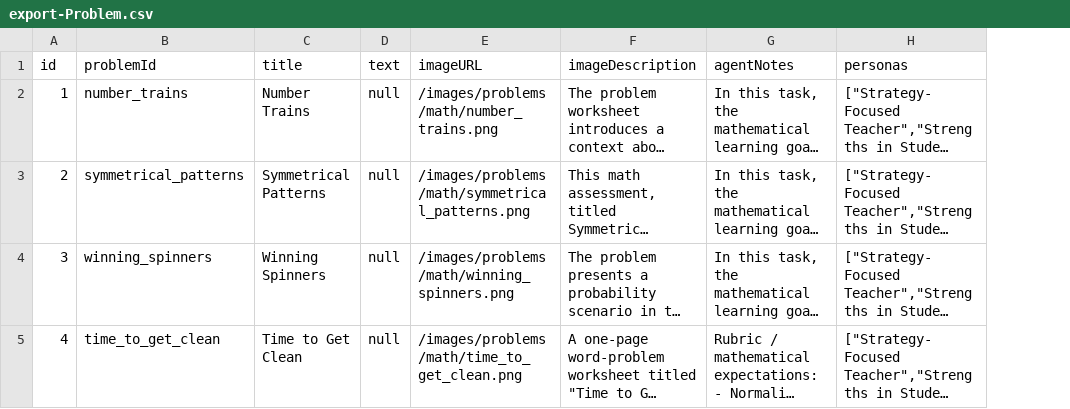
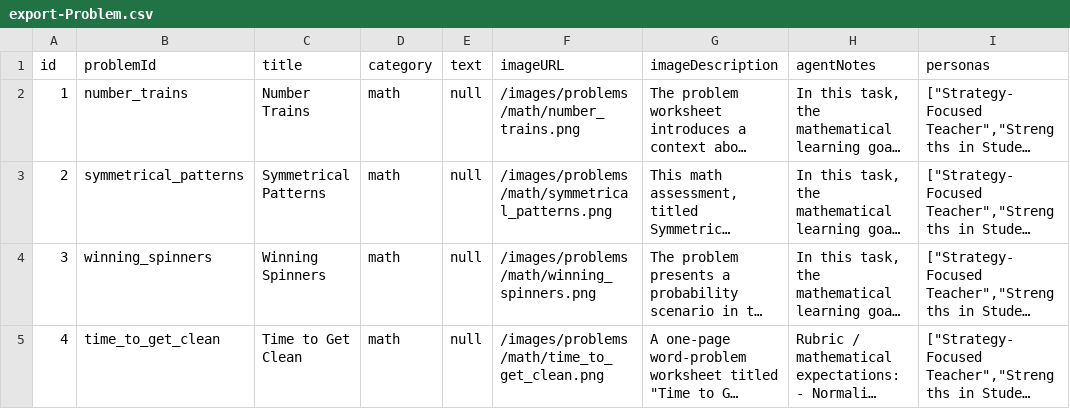
Before and after one commit to charis/teacher-collab, a CSV file: prisma/exports/export-Problem.csv, drawn as a sheet; long unchanged cells end in …; the diff names each change by its address in the sheet, - before the commit and + after, or states it on an @@ line.

Commit message:
Add problem categories

```diff
--- a/prisma/exports/export-Problem.csv
+++ b/prisma/exports/export-Problem.csv
+column D (category), rows 2-5: all math
```
Also changed, not shown: 10 other files.
